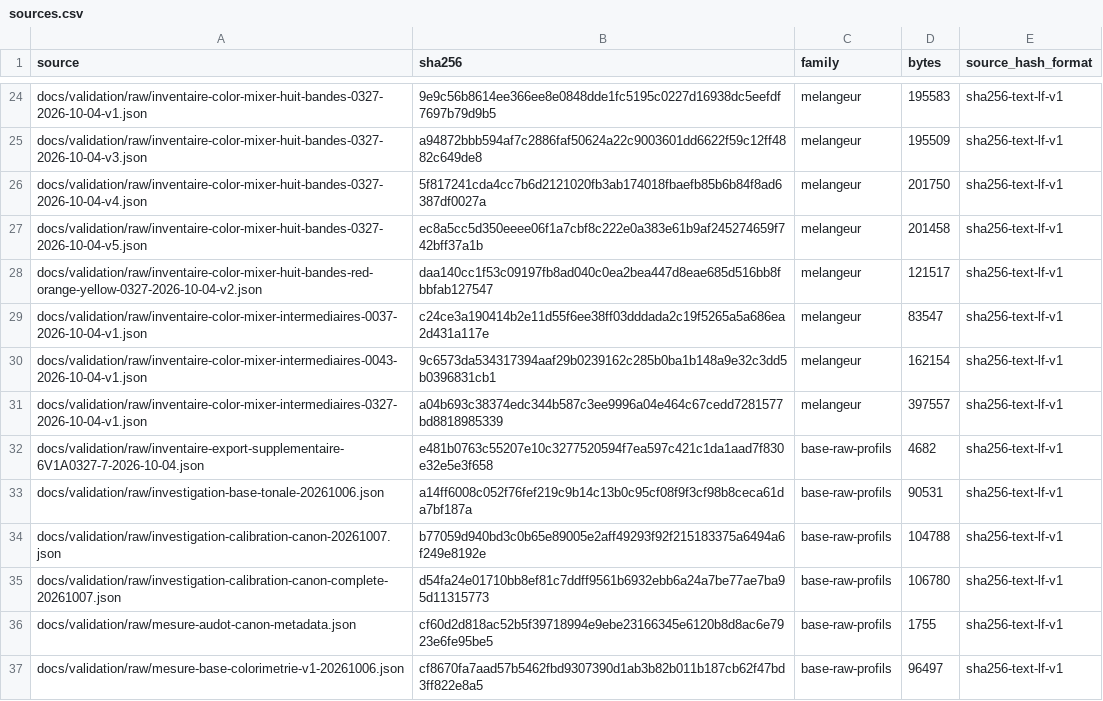
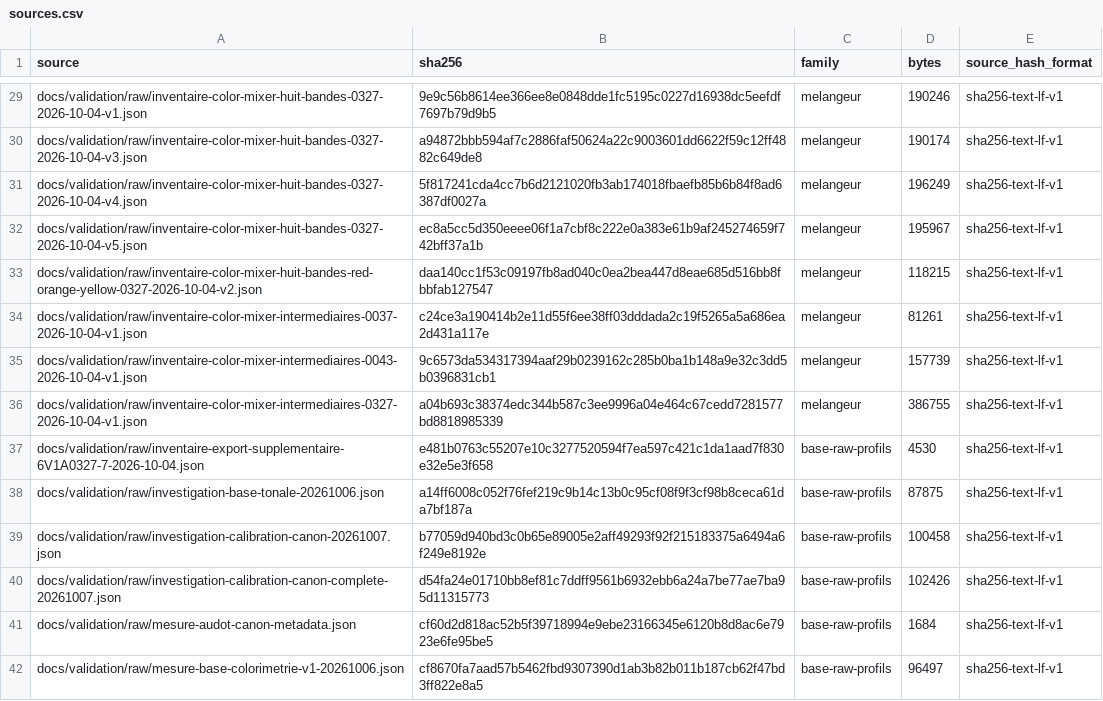
Before and after one commit to KimntexX/IPR, a CSV file: docs/validation/metrics/sources.csv, drawn as a sheet; only a part is shown, gaps mark what is left out; addresses are those after the commit; the diff covers the shown part only; the diff names each change by its address in the sheet, - before the commit and + after, or states it on an @@ line.

```diff
--- a/docs/validation/metrics/sources.csv
+++ b/docs/validation/metrics/sources.csv
-D29 (bytes): 195583
+D29 (bytes): 190246
-D30 (bytes): 195509
+D30 (bytes): 190174
-D31 (bytes): 201750
+D31 (bytes): 196249
-D32 (bytes): 201458
+D32 (bytes): 195967
-D33 (bytes): 121517
+D33 (bytes): 118215
-D34 (bytes): 83547
+D34 (bytes): 81261
-D35 (bytes): 162154
+D35 (bytes): 157739
-D36 (bytes): 397557
+D36 (bytes): 386755
-D37 (bytes): 4682
+D37 (bytes): 4530
-D38 (bytes): 90531
+D38 (bytes): 87875
-D39 (bytes): 104788
+D39 (bytes): 100458
-D40 (bytes): 106780
+D40 (bytes): 102426
-D41 (bytes): 1755
+D41 (bytes): 1684
```
Also changed, not shown: 9 added rows and 90 edited cells elsewhere in this file, 34 other files.
